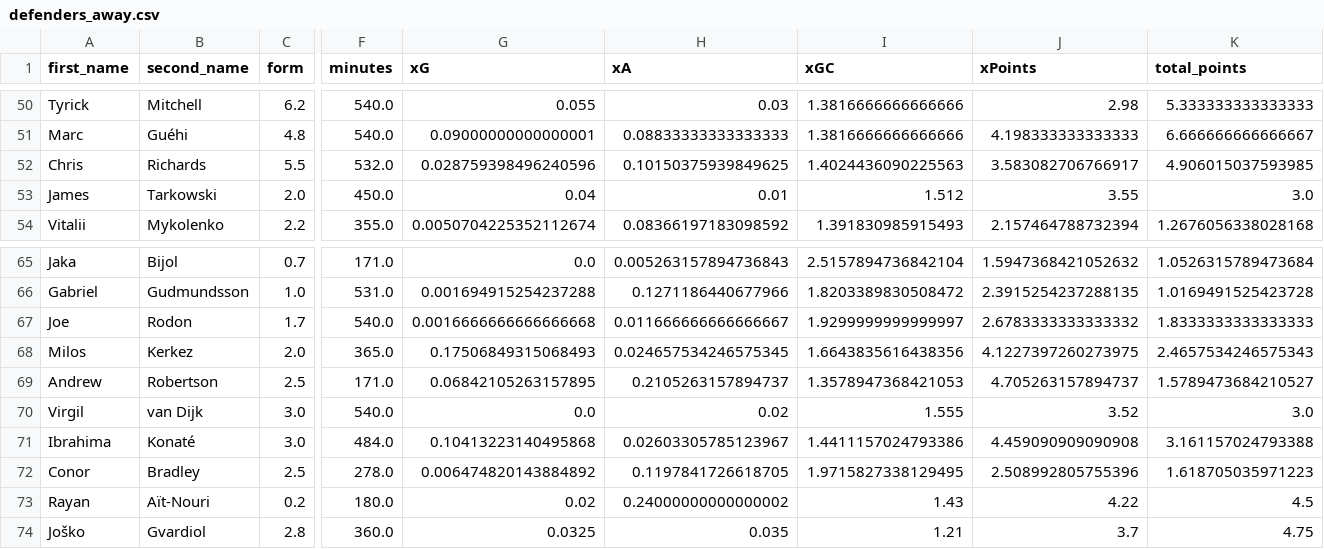
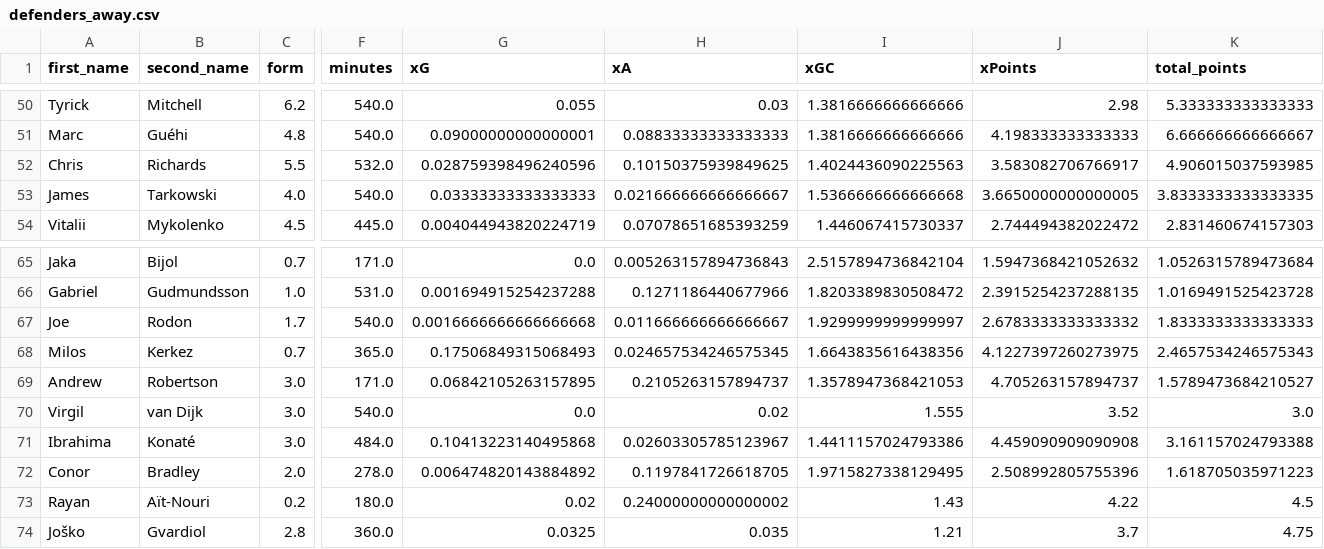
Before and after one commit to sarthakk88/FPL-StatsHub, a CSV file: data/defenders_away.csv, drawn as a sheet; only a part is shown, gaps mark what is left out; the diff covers the shown part only; the diff names each change by its address in the sheet, - before the commit and + after, or states it on an @@ line.

```diff
--- a/data/defenders_away.csv
+++ b/data/defenders_away.csv
-C53 (form): 2.0
+C53 (form): 4.0
-F53 (minutes): 450.0
+F53 (minutes): 540.0
-G53 (xG): 0.04
+G53 (xG): 0.03333333333333333
-H53 (xA): 0.01
+H53 (xA): 0.021666666666666667
-I53 (xGC): 1.512
+I53 (xGC): 1.5366666666666668
-J53 (xPoints): 3.55
+J53 (xPoints): 3.6650000000000005
-K53 (total_points): 3.0
+K53 (total_points): 3.8333333333333335
-C54 (form): 2.2
+C54 (form): 4.5
-F54 (minutes): 355.0
+F54 (minutes): 445.0
-G54 (xG): 0.0050704225352112674
+G54 (xG): 0.004044943820224719
-H54 (xA): 0.08366197183098592
+H54 (xA): 0.07078651685393259
-I54 (xGC): 1.391830985915493
+I54 (xGC): 1.446067415730337
-J54 (xPoints): 2.157464788732394
+J54 (xPoints): 2.744494382022472
-K54 (total_points): 1.2676056338028168
+K54 (total_points): 2.831460674157303
-C68 (form): 2.0
+C68 (form): 0.7
-C69 (form): 2.5
+C69 (form): 3.0
-C72 (form): 2.5
+C72 (form): 2.0
```
Also changed, not shown: 97 edited cells elsewhere in this file, data/attackers_all.csv, data/attackers_home.csv, 27 other files.
